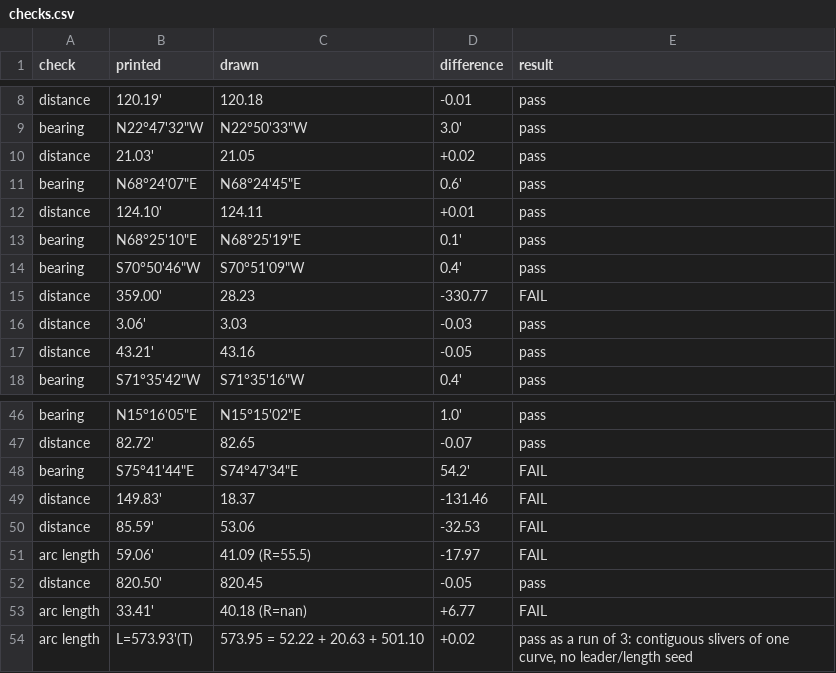
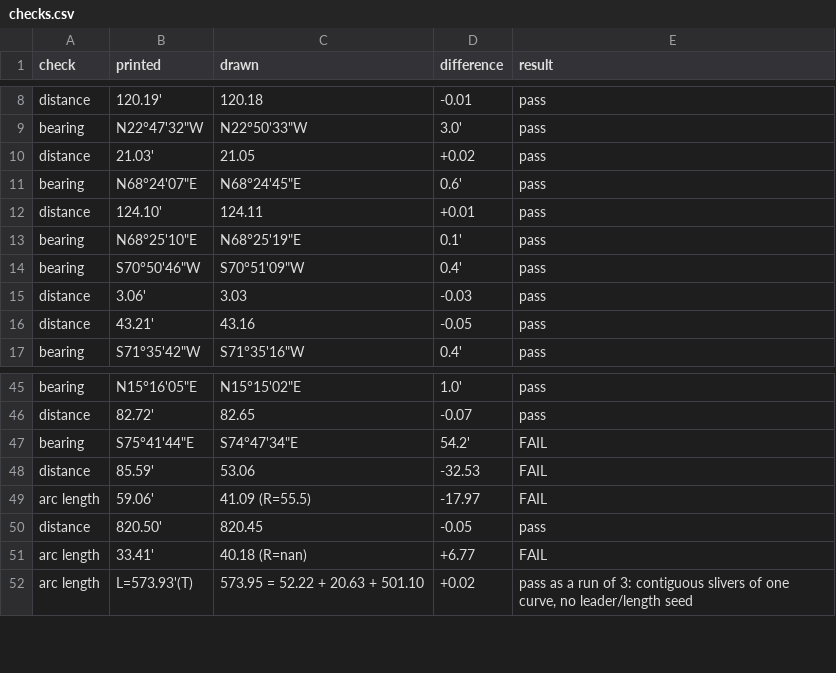
Before and after one commit to j-rmccrery/caltrans, a CSV file: spike/out/checks.csv, drawn as a sheet; only a part is shown, gaps mark what is left out; the diff names each change by its address in the sheet, - before the commit and + after, or states it on an @@ line.

```diff
--- a/spike/out/checks.csv
+++ b/spike/out/checks.csv
-row 15: distance | 359.00' | 28.23 | -330.77 | FAIL
-row 49: distance | 149.83' | 18.37 | -131.46 | FAIL
```
Also changed, not shown: spike/out/bench.csv, spike/out/r_10434_001_2020-09-16/checks.csv, 35 other files.
